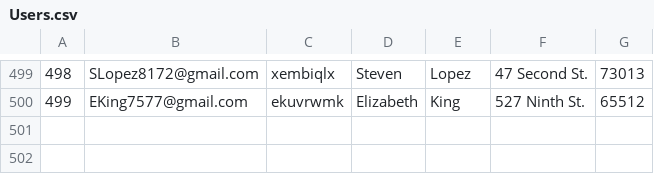
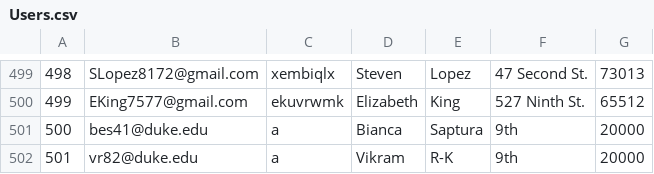
Before and after one commit to kade0216/Mini-Amazon-CS-316, a CSV file: db/data/Users.csv, drawn as a sheet; only a part is shown, gaps mark what is left out; the diff names each change by its address in the sheet, - before the commit and + after, or states it on an @@ line.

```diff
--- a/db/data/Users.csv
+++ b/db/data/Users.csv
+row 501: 500 | bes41@duke.edu | a | Bianca | Saptura | 9th | 20000
+row 502: 501 | vr82@duke.edu | a | Vikram | R-K | 9th | 20000
```
Also changed, not shown: db/data/Buyer.csv, db/data/Seller.csv, 4 other files.
